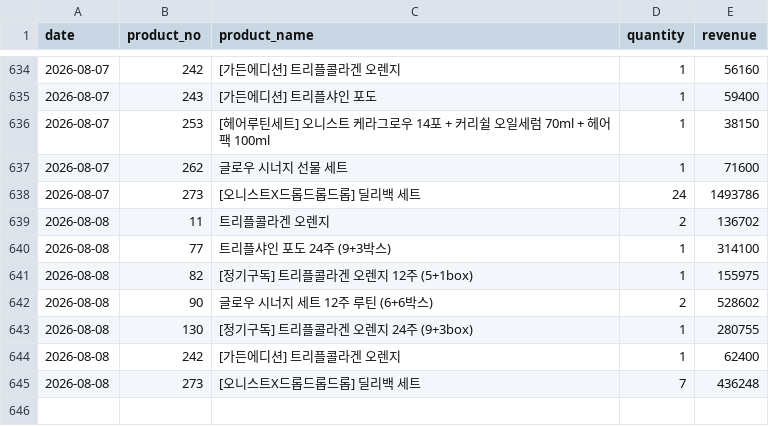
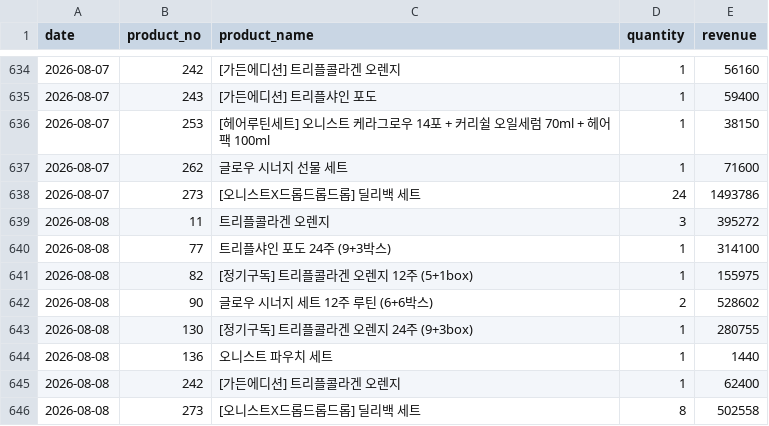
Before and after one commit to kaioh1010/cafe24-tracker, a CSV file: data/daily_sales.csv, drawn as a sheet; only a part is shown, gaps mark what is left out.

```diff
--- a/data/daily_sales.csv
+++ b/data/daily_sales.csv
@@ -638,3 +638,3 @@ date,product_no,product_name,quantity,revenue
 2026-08-07,273,[오니스트X드롭드롭드롭] 딜리백 세트,24,1493786
-2026-08-08,11,트리플콜라겐 오렌지,2,136702
+2026-08-08,11,트리플콜라겐 오렌지,3,395272
 2026-08-08,77,트리플샤인 포도 24주 (9+3박스),1,314100
@@ -643,3 +643,4 @@ date,product_no,product_name,quantity,revenue
 2026-08-08,130,[정기구독] 트리플콜라겐 오렌지 24주 (9+3box),1,280755
+2026-08-08,136,오니스트 파우치 세트,1,1440
 2026-08-08,242,[가든에디션] 트리플콜라겐 오렌지,1,62400
-2026-08-08,273,[오니스트X드롭드롭드롭] 딜리백 세트,7,436248
+2026-08-08,273,[오니스트X드롭드롭드롭] 딜리백 세트,8,502558
```
Also changed, not shown: data/daily_first_products.csv, data/daily_summary.csv.
